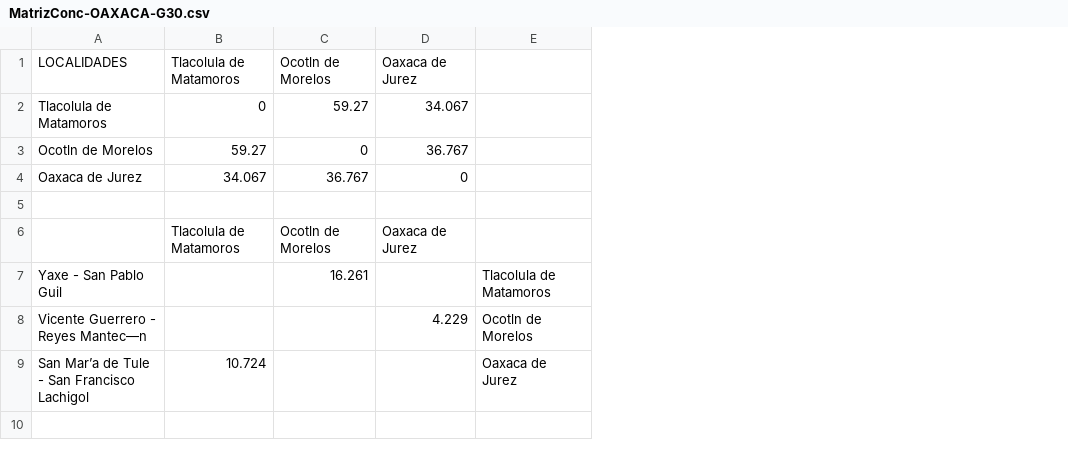
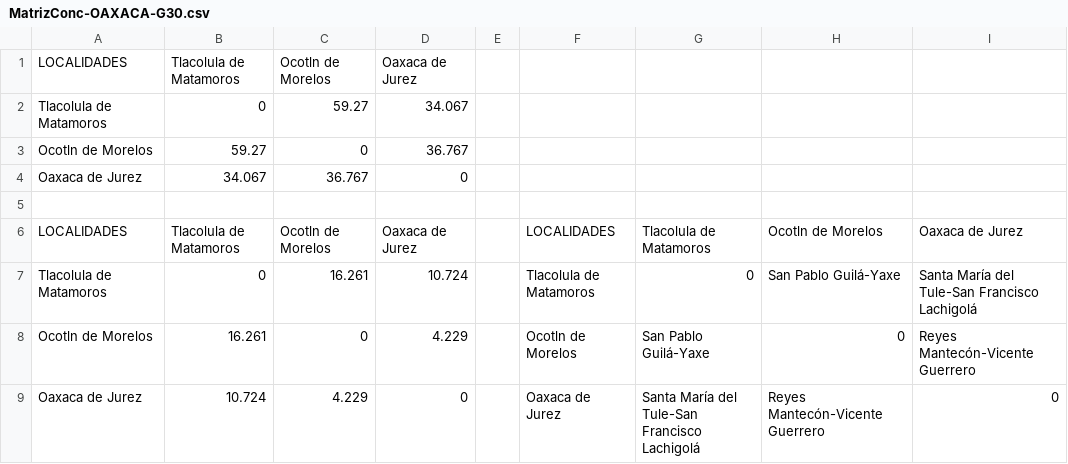
Before and after one commit to IsaacVG/Red-PC, a CSV file: RED_PC-master/MATRICES/MatrizConc-OAXACA-G30.csv, drawn as a sheet; removed rows and columns are numbered as before the commit, all else as after; the diff names each change by its address in the sheet, - before the commit and + after, or states it on an @@ line.

```diff
--- a/RED_PC-master/MATRICES/MatrizConc-OAXACA-G30.csv
+++ b/RED_PC-master/MATRICES/MatrizConc-OAXACA-G30.csv
+column E, empty
+column G, row 6: Tlacolula de Matamoros
+column H, row 6: Ocotln de Morelos
+column I, row 6: Oaxaca de Jurez
-A6: (empty)
+A6: LOCALIDADES
-F6: (empty)
+F6: LOCALIDADES
-row 7: Yaxe - San Pablo Guil |  | 16.261 |  | Tlacolula de Matamoros
-row 8: Vicente Guerrero - Reyes Mantec—n |  |  | 4.229 | Ocotln de Morelos
-row 9: San Mar’a de Tule - San Francisco Lachigol | 10.724 |  |  | Oaxaca de Jurez
+row 7: Tlacolula de Matamoros | 0 | 16.261 | 10.724 |  | Tlacolula de Matamoros | 0 | San Pablo Guilá-Yaxe | Santa María del Tule-San Francisco Lachigolá
+row 8: Ocotln de Morelos | 16.261 | 0 | 4.229 |  | Ocotln de Morelos | San Pablo Guilá-Yaxe | 0 | Reyes Mantecón-Vicente Guerrero
+row 9: Oaxaca de Jurez | 10.724 | 4.229 | 0 |  | Oaxaca de Jurez | Santa María del Tule-San Francisco Lachigolá | Reyes Mantecón-Vicente Guerrero | 0
```
Also changed, not shown: RED_PC-master/MATRICES/MatrizConc-GUADALAJARA-G44.csv, RED_PC-master/MATRICES/MatrizConc-HUAJUAPAN-G35.csv, 22 other files.
